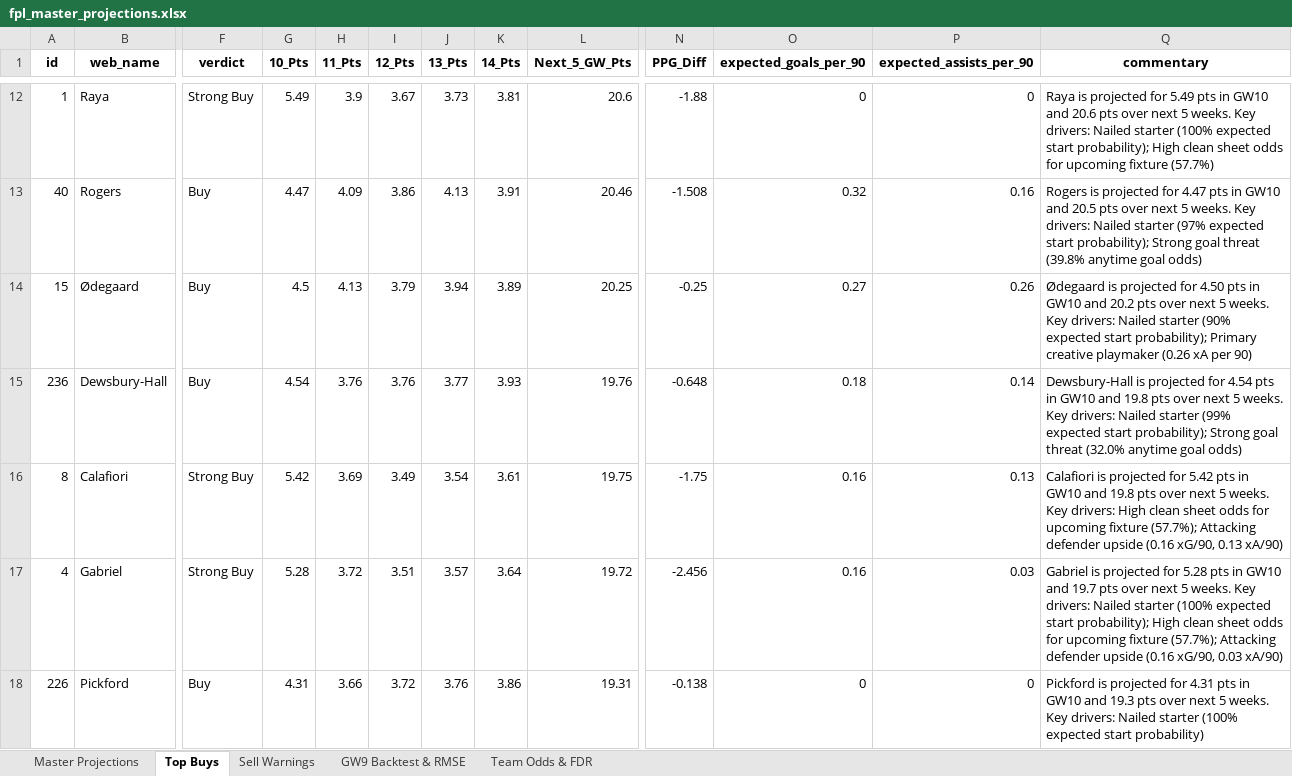
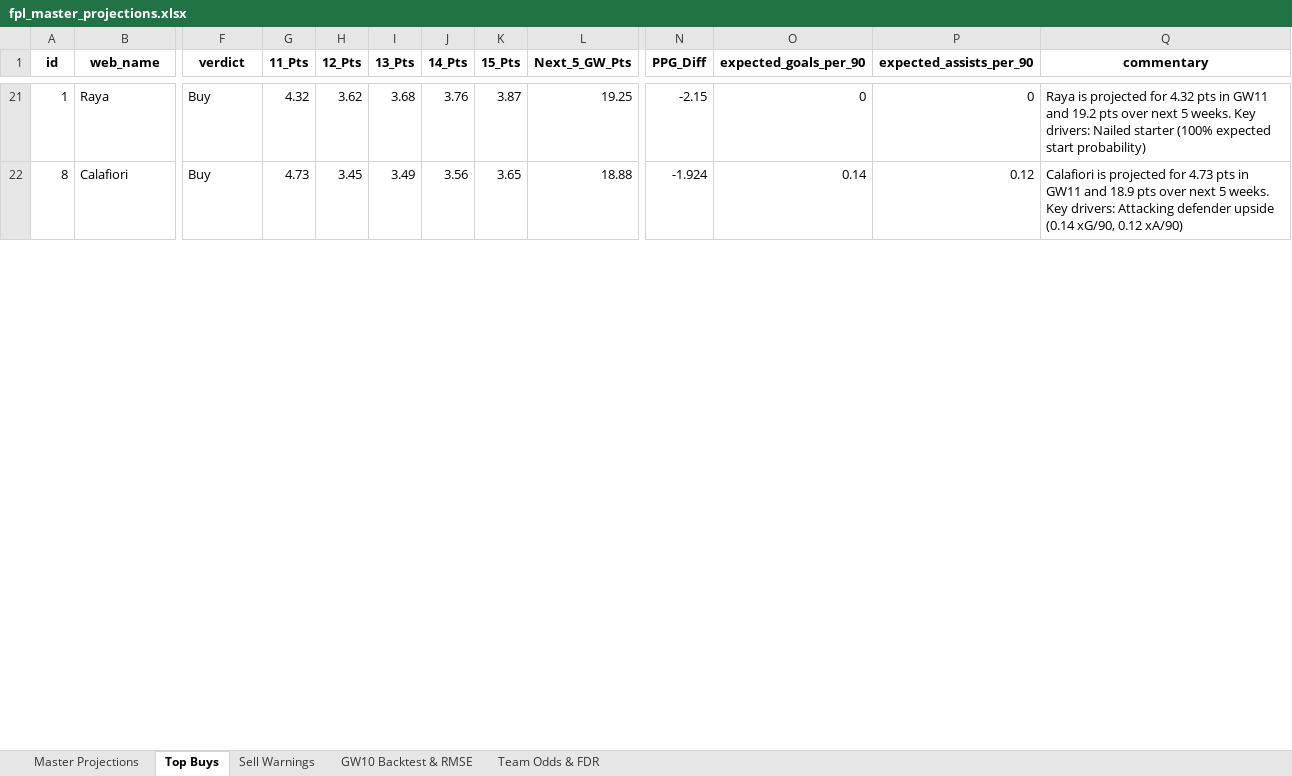
Before and after one commit to haydencordeiro/tempfpl, an Excel workbook: fpl_master_projections.xlsx, sheet Top Buys, drawn as a sheet; only a part is shown, gaps mark what is left out; values as stored, in another font and other column widths than the file's, no borders; removed rows and columns are numbered as before the commit, all else as after; rows hold the shown columns only; the diff covers the shown part only; the diff names each change by its address in the sheet, - before the commit and + after, or states it on an @@ line.

```diff
--- a/fpl_master_projections.xlsx (sheet Top Buys)
+++ b/fpl_master_projections.xlsx (sheet Top Buys)
-sheet tab: GW9 Backtest & RMSE
+sheet tab: GW10 Backtest & RMSE
-column H (11_Pts), row 12: 3.9; row 16: 3.69
+column K (15_Pts), rows 21-22: 3.87 | 3.65
-G1: 10_Pts
+G1: 11_Pts
-F21 (verdict): Strong Buy
+F21 (verdict): Buy
-G21 (11_Pts): 5.49
+G21 (11_Pts): 4.32
-H21 (12_Pts): 3.67
+H21 (12_Pts): 3.62
-I21 (13_Pts): 3.73
+I21 (13_Pts): 3.68
-J21 (14_Pts): 3.81
+J21 (14_Pts): 3.76
-L21 (Next_5_GW_Pts): 20.6
+L21 (Next_5_GW_Pts): 19.25
-N21 (PPG_Diff): -1.88
+N21 (PPG_Diff): -2.15
-Q21 (commentary): …projected for 5.49 pts in GW10 and 20.6 pts over next 5 weeks. Key drivers: Nailed starter (100% expected start probability); High clean sheet odds for upcoming fixture (57.7%)
+Q21 (commentary): …projected for 4.32 pts in GW11 and 19.2 pts over next 5 weeks. Key drivers: Nailed starter (100% expected start probability)
-row 13: 40 | Rogers | Buy | 4.47 | 4.09 | 3.86 | 4.13 | 3.91 | 20.46 | -1.508 | 0.32 | 0.16 | Rogers is projected for 4.47 pts in GW10 and 20.5 pts over next 5 weeks. Key drivers: Nailed starter (97% expected start probability); Strong goal threat (39.8% anytime goal odds)
-row 14: 15 | Ødegaard | Buy | 4.5 | 4.13 | 3.79 | 3.94 | 3.89 | 20.25 | -0.25 | 0.27 | 0.26 | Ødegaard is projected for 4.50 pts in GW10 and 20.2 pts over next 5 weeks. Key drivers: Nailed starter (90% expected start probability); Primary creative playmaker (0.26 xA per 90)
-row 15: 236 | Dewsbury-Hall | Buy | 4.54 | 3.76 | 3.76 | 3.77 | 3.93 | 19.76 | -0.648 | 0.18 | 0.14 | Dewsbury-Hall is projected for 4.54 pts in GW10 and 19.8 pts over next 5 weeks. Key drivers: Nailed starter (99% expected start probability); Strong goal threat (32.0% anytime goal odds)
-F22 (verdict): Strong Buy
+F22 (verdict): Buy
-G22 (11_Pts): 5.42
+G22 (11_Pts): 4.73
-H22 (12_Pts): 3.49
+H22 (12_Pts): 3.45
-I22 (13_Pts): 3.54
+I22 (13_Pts): 3.49
-J22 (14_Pts): 3.61
+J22 (14_Pts): 3.56
-L22 (Next_5_GW_Pts): 19.75
+L22 (Next_5_GW_Pts): 18.88
-N22 (PPG_Diff): -1.75
+N22 (PPG_Diff): -1.924
-O22 (expected_goals_per_90): 0.16
+O22 (expected_goals_per_90): 0.14
-P22 (expected_assists_per_90): 0.13
+P22 (expected_assists_per_90): 0.12
-Q22 (commentary): …projected for 5.42 pts in GW10 and 19.8 pts over next 5 weeks. Key drivers: High clean sheet odds for upcoming fixture (57.7%); Attacking defender upside (0.16 xG/90, 0.13 xA/90)
+Q22 (commentary): …projected for 4.73 pts in GW11 and 18.9 pts over next 5 weeks. Key drivers: Attacking defender upside (0.14 xG/90, 0.12 xA/90)
-row 17: 4 | Gabriel | Strong Buy | 5.28 | 3.72 | 3.51 | 3.57 | 3.64 | 19.72 | -2.456 | 0.16 | 0.03 | Gabriel is projected for 5.28 pts in GW10 and 19.7 pts over next 5 weeks. Key drivers: Nailed starter (100% expected start probability); High clean sheet odds for upcoming fixture (57.7%); Attacking defender upside (0.16 xG/90, 0.03 xA/90)
-row 18: 226 | Pickford | Buy | 4.31 | 3.66 | 3.72 | 3.76 | 3.86 | 19.31 | -0.138 | 0 | 0 | Pickford is projected for 4.31 pts in GW10 and 19.3 pts over next 5 weeks. Key drivers: Nailed starter (100% expected start probability)
```
Also changed, not shown: 16 added rows, 4 removed rows and 67 edited cells elsewhere in this sheet, sheet Master Projections, sheet GW10 Backtest & RMSE, sheet Sell Warnings, sheet Team Odds & FDR, 2 other files.
